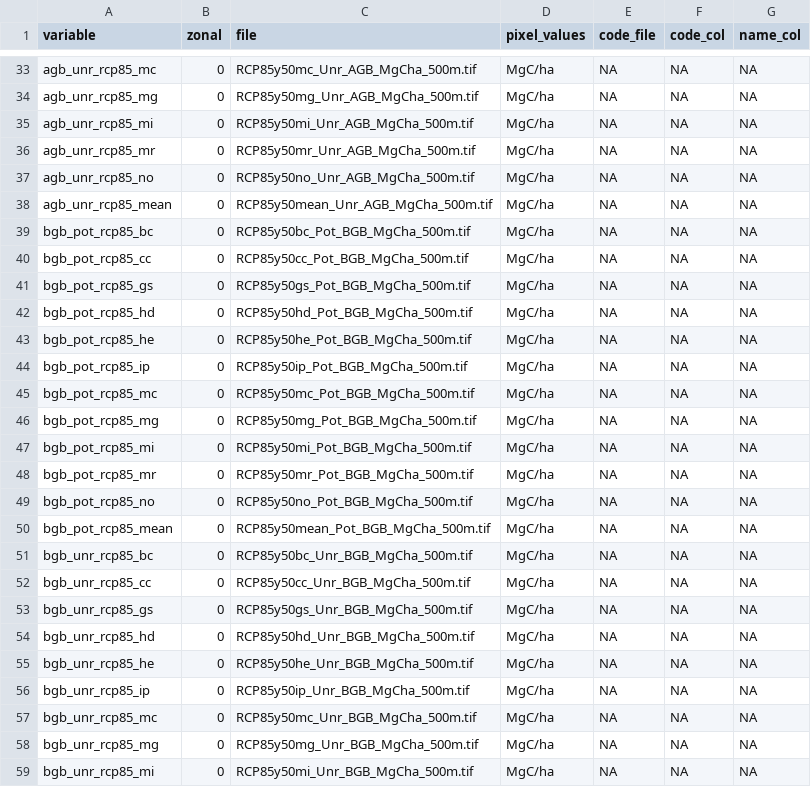
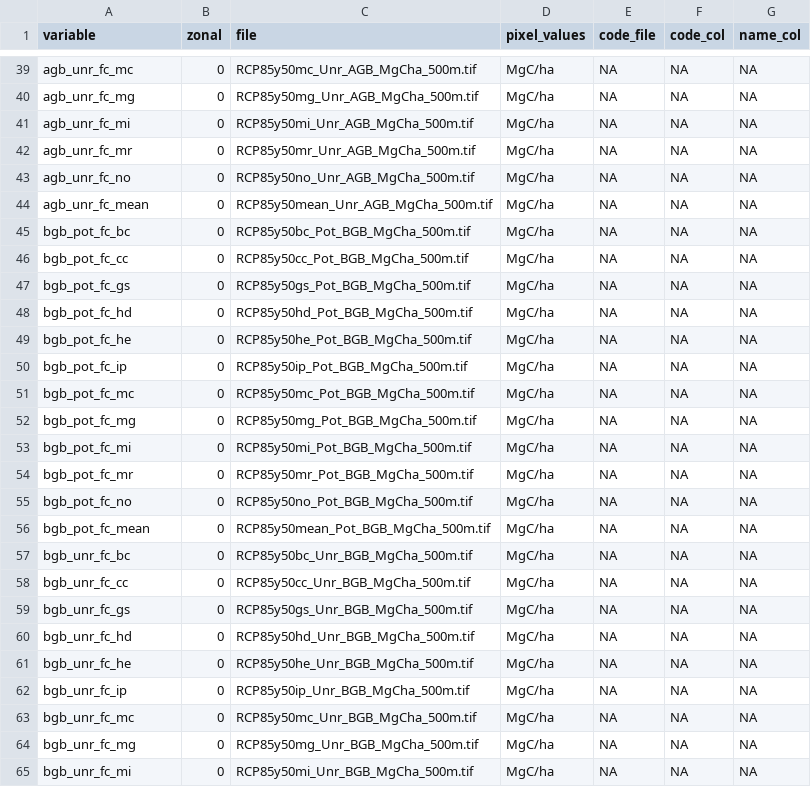
Before and after one commit to whrc/Global-Potential-Carbon, a CSV file: 2_analysis/inputs.csv, drawn as a sheet; only a part is shown, gaps mark what is left out; the diff covers the shown part only.

```diff
--- a/2_analysis/inputs.csv
+++ b/2_analysis/inputs.csv
@@ -33,27 +39,27 @@
-"agb_unr_rcp85_mc",0,"RCP85y50mc_Unr_AGB_MgCha_500m.tif","MgC/ha",NA,NA,NA
-"agb_unr_rcp85_mg",0,"RCP85y50mg_Unr_AGB_MgCha_500m.tif","MgC/ha",NA,NA,NA
-"agb_unr_rcp85_mi",0,"RCP85y50mi_Unr_AGB_MgCha_500m.tif","MgC/ha",NA,NA,NA
-"agb_unr_rcp85_mr",0,"RCP85y50mr_Unr_AGB_MgCha_500m.tif","MgC/ha",NA,NA,NA
-"agb_unr_rcp85_no",0,"RCP85y50no_Unr_AGB_MgCha_500m.tif","MgC/ha",NA,NA,NA
-"agb_unr_rcp85_mean",0,"RCP85y50mean_Unr_AGB_MgCha_500m.tif","MgC/ha",NA,NA,NA
-"bgb_pot_rcp85_bc",0,"RCP85y50bc_Pot_BGB_MgCha_500m.tif","MgC/ha",NA,NA,NA
-"bgb_pot_rcp85_cc",0,"RCP85y50cc_Pot_BGB_MgCha_500m.tif","MgC/ha",NA,NA,NA
-"bgb_pot_rcp85_gs",0,"RCP85y50gs_Pot_BGB_MgCha_500m.tif","MgC/ha",NA,NA,NA
-"bgb_pot_rcp85_hd",0,"RCP85y50hd_Pot_BGB_MgCha_500m.tif","MgC/ha",NA,NA,NA
-"bgb_pot_rcp85_he",0,"RCP85y50he_Pot_BGB_MgCha_500m.tif","MgC/ha",NA,NA,NA
-"bgb_pot_rcp85_ip",0,"RCP85y50ip_Pot_BGB_MgCha_500m.tif","MgC/ha",NA,NA,NA
-"bgb_pot_rcp85_mc",0,"RCP85y50mc_Pot_BGB_MgCha_500m.tif","MgC/ha",NA,NA,NA
-"bgb_pot_rcp85_mg",0,"RCP85y50mg_Pot_BGB_MgCha_500m.tif","MgC/ha",NA,NA,NA
-"bgb_pot_rcp85_mi",0,"RCP85y50mi_Pot_BGB_MgCha_500m.tif","MgC/ha",NA,NA,NA
-"bgb_pot_rcp85_mr",0,"RCP85y50mr_Pot_BGB_MgCha_500m.tif","MgC/ha",NA,NA,NA
-"bgb_pot_rcp85_no",0,"RCP85y50no_Pot_BGB_MgCha_500m.tif","MgC/ha",NA,NA,NA
-"bgb_pot_rcp85_mean",0,"RCP85y50mean_Pot_BGB_MgCha_500m.tif","MgC/ha",NA,NA,NA
-"bgb_unr_rcp85_bc",0,"RCP85y50bc_Unr_BGB_MgCha_500m.tif","MgC/ha",NA,NA,NA
-"bgb_unr_rcp85_cc",0,"RCP85y50cc_Unr_BGB_MgCha_500m.tif","MgC/ha",NA,NA,NA
-"bgb_unr_rcp85_gs",0,"RCP85y50gs_Unr_BGB_MgCha_500m.tif","MgC/ha",NA,NA,NA
-"bgb_unr_rcp85_hd",0,"RCP85y50hd_Unr_BGB_MgCha_500m.tif","MgC/ha",NA,NA,NA
-"bgb_unr_rcp85_he",0,"RCP85y50he_Unr_BGB_MgCha_500m.tif","MgC/ha",NA,NA,NA
-"bgb_unr_rcp85_ip",0,"RCP85y50ip_Unr_BGB_MgCha_500m.tif","MgC/ha",NA,NA,NA
-"bgb_unr_rcp85_mc",0,"RCP85y50mc_Unr_BGB_MgCha_500m.tif","MgC/ha",NA,NA,NA
-"bgb_unr_rcp85_mg",0,"RCP85y50mg_Unr_BGB_MgCha_500m.tif","MgC/ha",NA,NA,NA
-"bgb_unr_rcp85_mi",0,"RCP85y50mi_Unr_BGB_MgCha_500m.tif","MgC/ha",NA,NA,NA
+"agb_unr_fc_mc",0,"RCP85y50mc_Unr_AGB_MgCha_500m.tif","MgC/ha",NA,NA,NA
+"agb_unr_fc_mg",0,"RCP85y50mg_Unr_AGB_MgCha_500m.tif","MgC/ha",NA,NA,NA
+"agb_unr_fc_mi",0,"RCP85y50mi_Unr_AGB_MgCha_500m.tif","MgC/ha",NA,NA,NA
+"agb_unr_fc_mr",0,"RCP85y50mr_Unr_AGB_MgCha_500m.tif","MgC/ha",NA,NA,NA
+"agb_unr_fc_no",0,"RCP85y50no_Unr_AGB_MgCha_500m.tif","MgC/ha",NA,NA,NA
+"agb_unr_fc_mean",0,"RCP85y50mean_Unr_AGB_MgCha_500m.tif","MgC/ha",NA,NA,NA
+"bgb_pot_fc_bc",0,"RCP85y50bc_Pot_BGB_MgCha_500m.tif","MgC/ha",NA,NA,NA
+"bgb_pot_fc_cc",0,"RCP85y50cc_Pot_BGB_MgCha_500m.tif","MgC/ha",NA,NA,NA
+"bgb_pot_fc_gs",0,"RCP85y50gs_Pot_BGB_MgCha_500m.tif","MgC/ha",NA,NA,NA
+"bgb_pot_fc_hd",0,"RCP85y50hd_Pot_BGB_MgCha_500m.tif","MgC/ha",NA,NA,NA
+"bgb_pot_fc_he",0,"RCP85y50he_Pot_BGB_MgCha_500m.tif","MgC/ha",NA,NA,NA
+"bgb_pot_fc_ip",0,"RCP85y50ip_Pot_BGB_MgCha_500m.tif","MgC/ha",NA,NA,NA
+"bgb_pot_fc_mc",0,"RCP85y50mc_Pot_BGB_MgCha_500m.tif","MgC/ha",NA,NA,NA
+"bgb_pot_fc_mg",0,"RCP85y50mg_Pot_BGB_MgCha_500m.tif","MgC/ha",NA,NA,NA
+"bgb_pot_fc_mi",0,"RCP85y50mi_Pot_BGB_MgCha_500m.tif","MgC/ha",NA,NA,NA
+"bgb_pot_fc_mr",0,"RCP85y50mr_Pot_BGB_MgCha_500m.tif","MgC/ha",NA,NA,NA
+"bgb_pot_fc_no",0,"RCP85y50no_Pot_BGB_MgCha_500m.tif","MgC/ha",NA,NA,NA
+"bgb_pot_fc_mean",0,"RCP85y50mean_Pot_BGB_MgCha_500m.tif","MgC/ha",NA,NA,NA
+"bgb_unr_fc_bc",0,"RCP85y50bc_Unr_BGB_MgCha_500m.tif","MgC/ha",NA,NA,NA
+"bgb_unr_fc_cc",0,"RCP85y50cc_Unr_BGB_MgCha_500m.tif","MgC/ha",NA,NA,NA
+"bgb_unr_fc_gs",0,"RCP85y50gs_Unr_BGB_MgCha_500m.tif","MgC/ha",NA,NA,NA
+"bgb_unr_fc_hd",0,"RCP85y50hd_Unr_BGB_MgCha_500m.tif","MgC/ha",NA,NA,NA
+"bgb_unr_fc_he",0,"RCP85y50he_Unr_BGB_MgCha_500m.tif","MgC/ha",NA,NA,NA
+"bgb_unr_fc_ip",0,"RCP85y50ip_Unr_BGB_MgCha_500m.tif","MgC/ha",NA,NA,NA
+"bgb_unr_fc_mc",0,"RCP85y50mc_Unr_BGB_MgCha_500m.tif","MgC/ha",NA,NA,NA
+"bgb_unr_fc_mg",0,"RCP85y50mg_Unr_BGB_MgCha_500m.tif","MgC/ha",NA,NA,NA
+"bgb_unr_fc_mi",0,"RCP85y50mi_Unr_BGB_MgCha_500m.tif","MgC/ha",NA,NA,NA
```
Also changed, not shown: 6 added rows and 21 edited cells elsewhere in this file, 2 other files.
